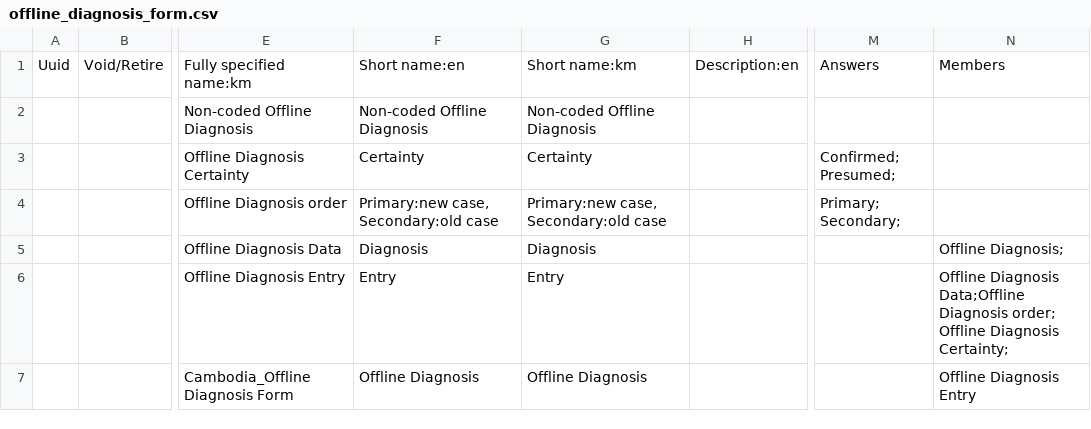
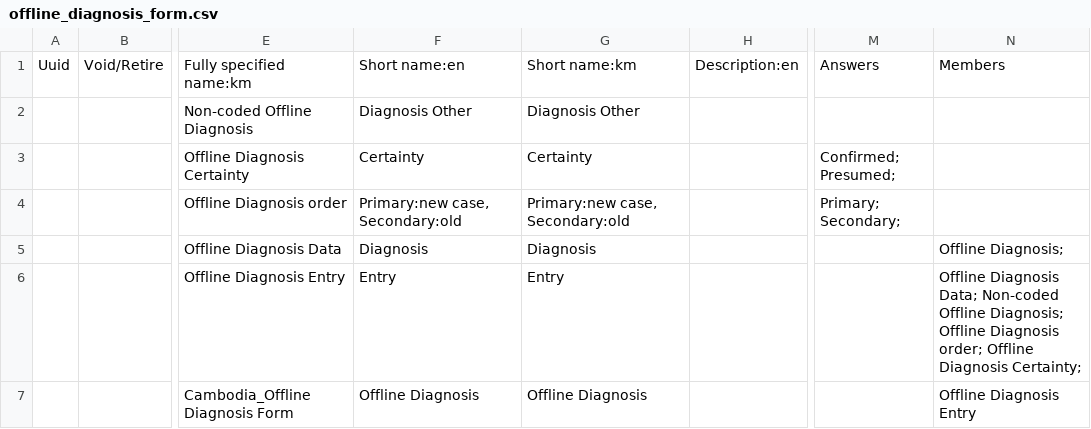
Before and after one commit to mekomsolutions/openmrs-config-cambodia, a CSV file: configuration/concepts/offline_diagnosis_form.csv, drawn as a sheet; only a part is shown, gaps mark what is left out; the diff names each change by its address in the sheet, - before the commit and + after, or states it on an @@ line.

Commit message:
TLC-120: Add new diagnoses, modify immunization appearance, add new/old diagnosis 	modified:   configuration/concepts/consultation_form.csv 	modified:   configuration/concepts/diags.csv 	modified:   configuration/concepts/history_form.csv 	modified:   configuration/concepts/offline_diagnosis_form.csv

```diff
--- a/configuration/concepts/offline_diagnosis_form.csv
+++ b/configuration/concepts/offline_diagnosis_form.csv
-F2: Non-coded Offline Diagnosis
+F2: Diagnosis Other
-G2: Non-coded Offline Diagnosis
+G2: Diagnosis Other
-F4: Primary:new case, Secondary:old case
+F4: Primary:new case, Secondary:old
-G4: Primary:new case, Secondary:old case
+G4: Primary:new case, Secondary:old
-N6: Offline Diagnosis Data;Offline Diagnosis order;…
+N6: Offline Diagnosis Data; Non-coded Offline Diagnosis; Offline Diagnosis order;…
```
Also changed, not shown: 3 other files.
